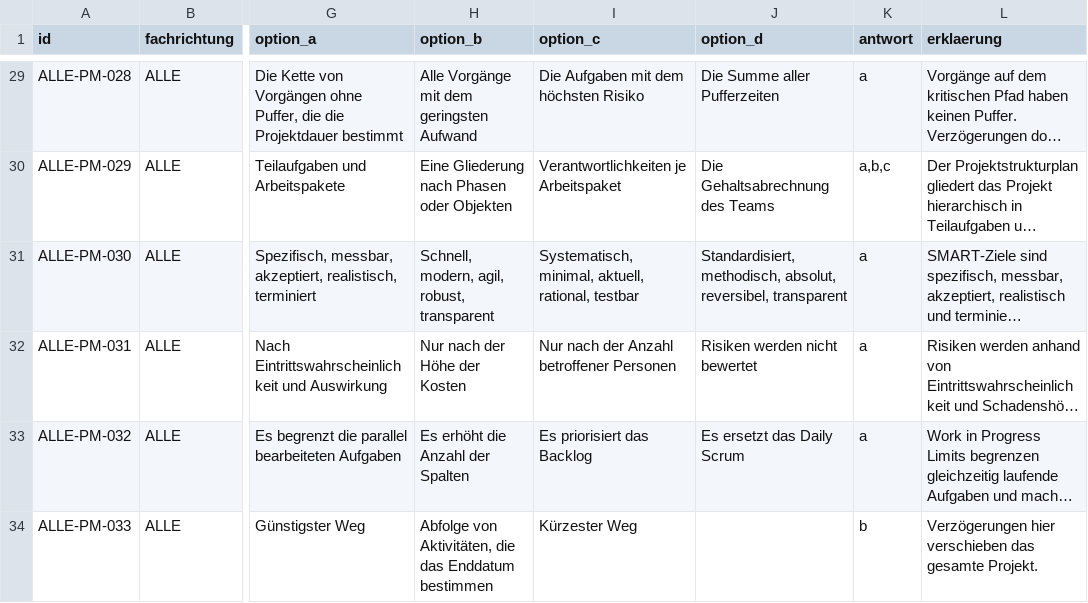
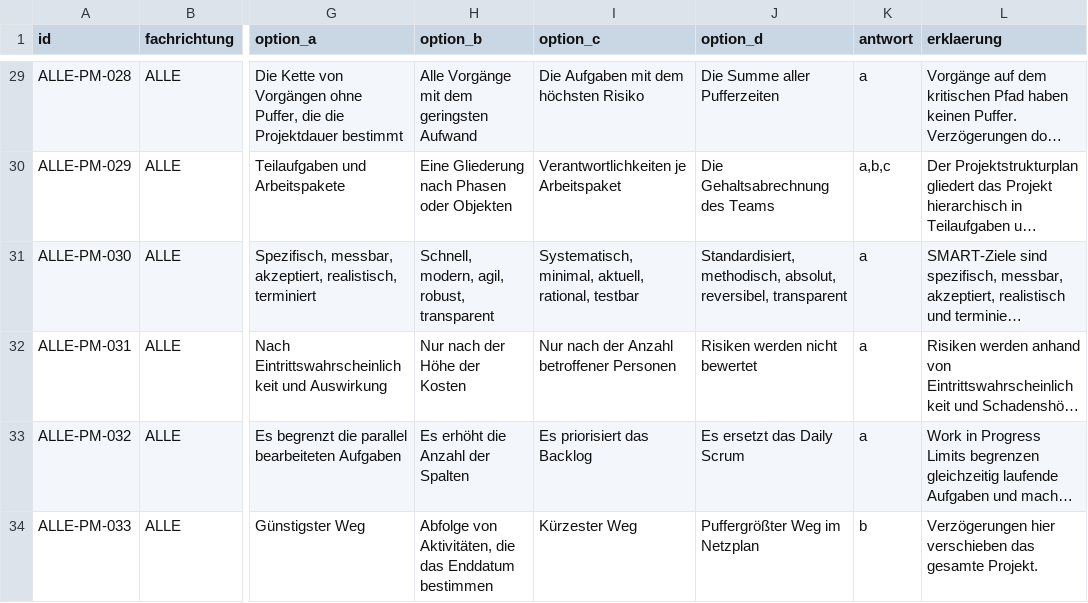
Before and after one commit to CharlyCheese/AzubiPrep, a CSV file: content/questions/PM.csv, drawn as a sheet; only a part is shown, gaps mark what is left out; long unchanged cells end in …; the diff names each change by its address in the sheet, - before the commit and + after, or states it on an @@ line.

Commit message:
BE-007: Admin-gestützter Passwort-Reset mit Benachrichtigungen, OPS-009 nachverifiziert, CONTENT-006 (428/1123 Fragen)
Passwort-Reset-Flow (BE-007): Admin erzeugt über neue Nutzerverwaltung
einen Einmal-Link, Nutzer setzt darüber ein neues Passwort. Gesperrte
Nutzer können über /auth/passwort-reset-anfordern alle Admins
benachrichtigen; die betroffene Person wird nach erfolgreichem Reset
ebenfalls benachrichtigt. E-Mail-Versand bewusst zurückgestellt (BE-008),
bis ein echtes Hosting ansteht.

OPS-009: Backend-Checks von OPS-005 auf Svens Rechner nachverifiziert –
npm install/lint (0 Errors) und sicherheits-check (10 OK) laufen sauber.

CONTENT-006 (in Arbeit): npm run validate zeigte, dass viele Single-Choice-
Fragen nur 3 statt 4 Antwortoptionen haben (kein funktionaler Bug, aber
Schema-Verletzung). Bisher 428 von insgesamt 1123 betroffenen Fragen
(HARDWARE.csv, WISO.csv, PM.csv) um eine plausible vierte Option ergänzt,
automatisiert auf Duplikate/Kollisionen geprüft. Restliche 695 Fragen in
9 weiteren Dateien folgen im nächsten Durchlauf.

Details siehe docs/agent-briefs/BE-007-passwort-reset-admin.md,
OPS-009-ops005-nachverifizierung.md und
CONTENT-006-sc-fragen-vierte-option.md.

```diff
--- a/content/questions/PM.csv
+++ b/content/questions/PM.csv
-J34 (option_d): (empty)
+J34 (option_d): Puffergrößter Weg im Netzplan
```
Also changed, not shown: 25 other files.
